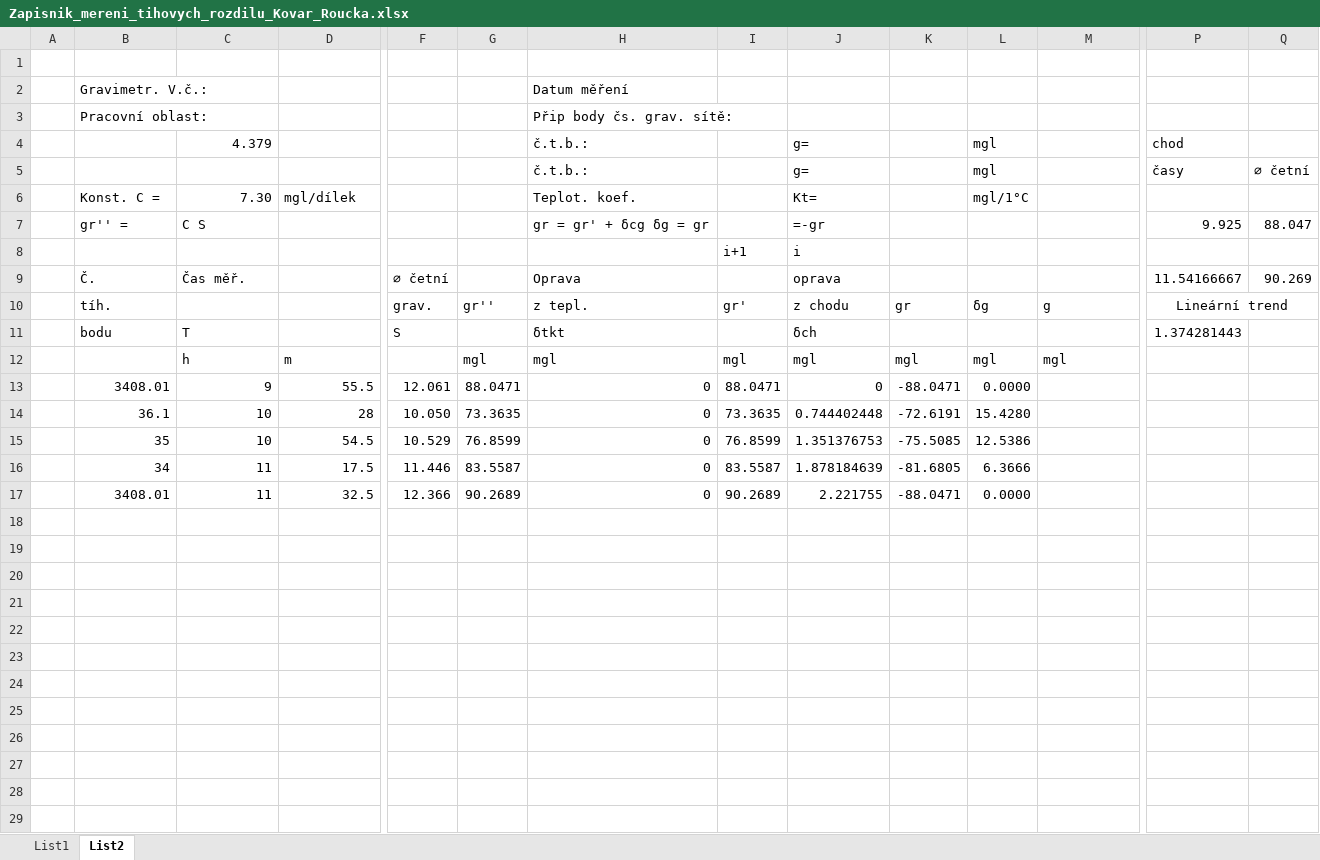
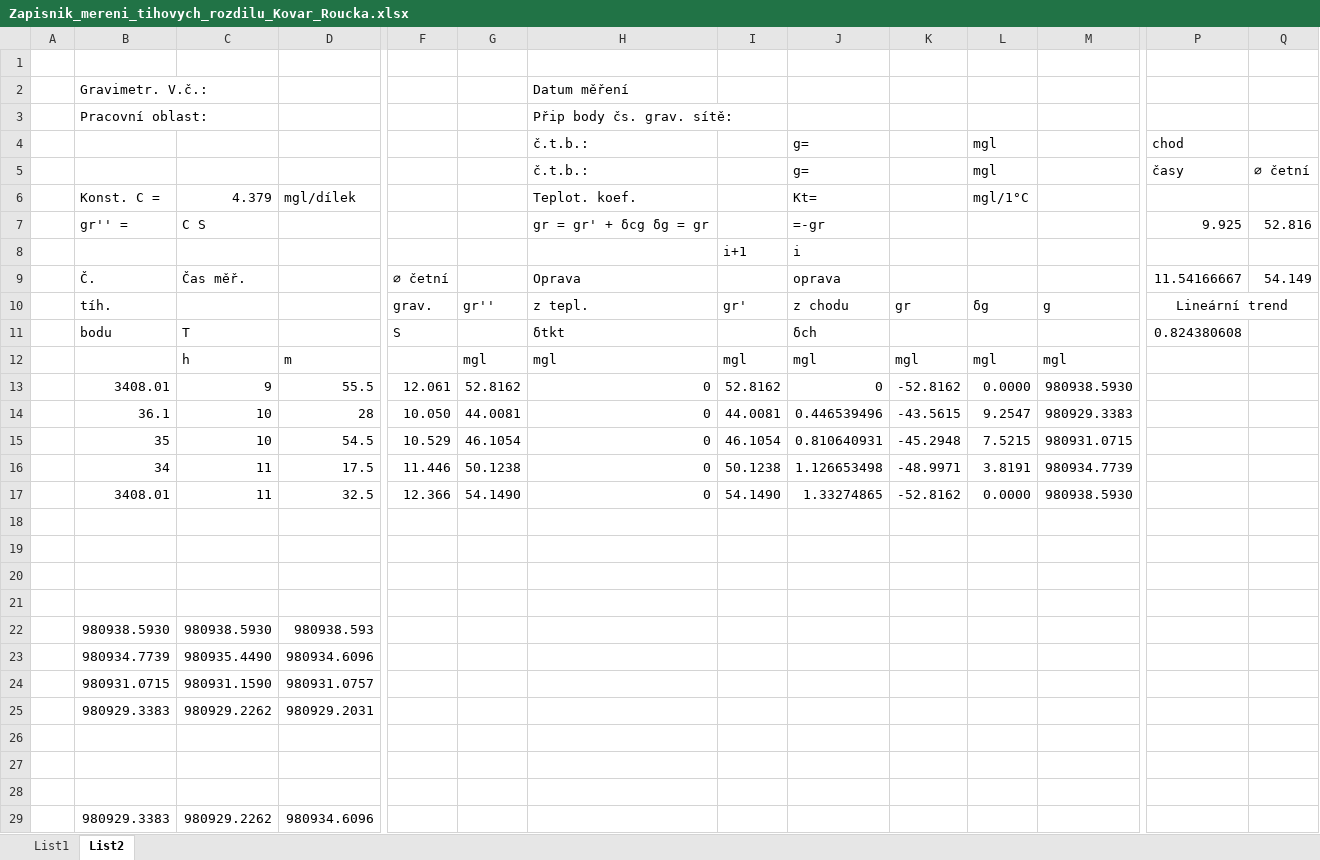
Before and after one commit to fifi1ous/155VTTG_sk1, an Excel workbook: VPN/data/Zapisnik_mereni_tihovych_rozdilu_Kovar_Roucka.xlsx, sheet List2, drawn as a sheet; only a part is shown, gaps mark what is left out; values as stored, in another font and other column widths than the file's, no borders; charts and pictures not drawn; removed rows and columns are numbered as before the commit, all else as after; rows hold the shown columns only; the diff covers the shown part only; the diff names each change by its address in the sheet, - before the commit and + after, or states it on an @@ line.

```diff
--- a/VPN/data/Zapisnik_mereni_tihovych_rozdilu_Kovar_Roucka.xlsx (sheet List2)
+++ b/VPN/data/Zapisnik_mereni_tihovych_rozdilu_Kovar_Roucka.xlsx (sheet List2)
-C4: 4.379
+C4: (empty)
-C6: 7.30
+C6: 4.379
-Q7: 88.047
+Q7: 52.816
-Q9: 90.269
+Q9: 54.149
-P11: 1.374281443
+P11: 0.824380608
-G13: 88.0471
+G13: 52.8162
-I13: 88.0471
+I13: 52.8162
-K13: -88.0471
+K13: -52.8162
-M13: (empty)
+M13: 980938.5930
-row 14:  | 36.1 | 10 | 28 | 10.050 | 73.3635 | 0 | 73.3635 | 0.744402448 | -72.6191 | 15.4280
-row 15:  | 35 | 10 | 54.5 | 10.529 | 76.8599 | 0 | 76.8599 | 1.351376753 | -75.5085 | 12.5386
-row 16:  | 34 | 11 | 17.5 | 11.446 | 83.5587 | 0 | 83.5587 | 1.878184639 | -81.6805 | 6.3666
+row 14:  | 36.1 | 10 | 28 | 10.050 | 44.0081 | 0 | 44.0081 | 0.446539496 | -43.5615 | 9.2547 | 980929.3383
+row 15:  | 35 | 10 | 54.5 | 10.529 | 46.1054 | 0 | 46.1054 | 0.810640931 | -45.2948 | 7.5215 | 980931.0715
+row 16:  | 34 | 11 | 17.5 | 11.446 | 50.1238 | 0 | 50.1238 | 1.126653498 | -48.9971 | 3.8191 | 980934.7739
-G17: 90.2689
+G17: 54.1490
-I17: 90.2689
+I17: 54.1490
-J17: 2.221755
+J17: 1.33274865
-K17: -88.0471
+K17: -52.8162
-M17: (empty)
+M17: 980938.5930
+row 18: (empty)
+row 19: (empty)
+row 20: (empty)
+row 21: (empty)
+row 22:  | 980938.5930 | 980938.5930 | 980938.593
+row 23:  | 980934.7739 | 980935.4490 | 980934.6096
+row 24:  | 980931.0715 | 980931.1590 | 980931.0757
+row 25:  | 980929.3383 | 980929.2262 | 980929.2031
+row 26: (empty)
+row 27: (empty)
+row 28: (empty)
+row 29:  | 980929.3383 | 980929.2262 | 980934.6096
```
Also changed, not shown: 3 added rows elsewhere in this sheet, sheet List1, charts or pictures, VPN/data/Zapisnik_mereni_tihovych_rozdilu_Borik_Klimes.xlsx, VPN/data/Zapisnik_mereni_tihovych_rozdilu_Pokorny_Sedlak.xlsx, 3 other files.
